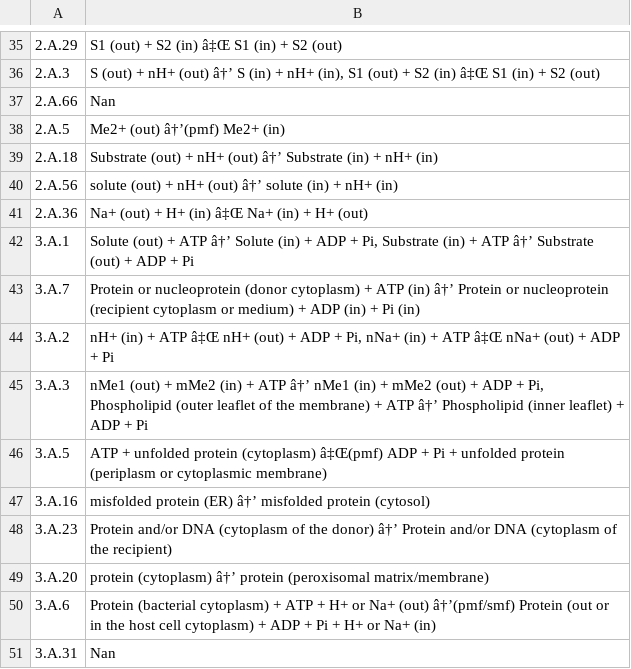
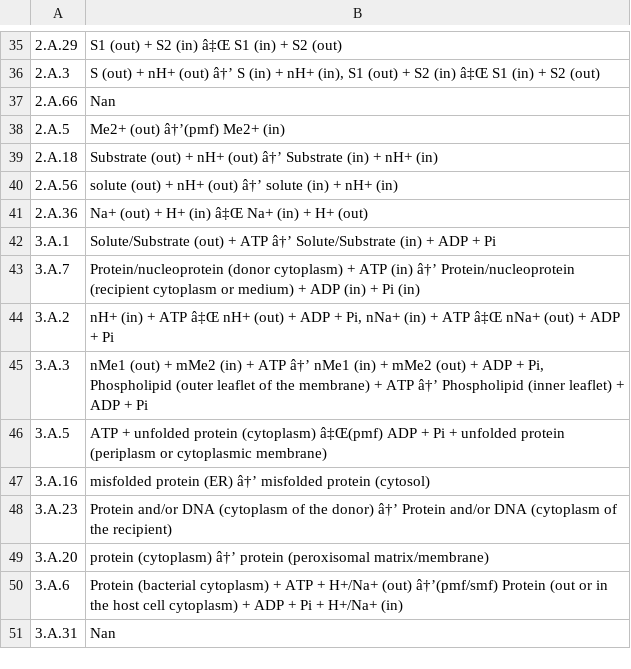
Before and after one commit to blandro/master-project, a TSV file: Misc/All_comp/families_mechanisms_all.tsv (was Misc/families_mechanisms_all.tsv), drawn as a sheet; only a part is shown, gaps mark what is left out; the diff covers the shown part only; the diff names each change by its address in the sheet, - before the commit and + after, or states it on an @@ line.

```diff
--- a/Misc/families_mechanisms_all.tsv
+++ b/Misc/All_comp/families_mechanisms_all.tsv
-B42: Solute (out) + ATP â†’ Solute (in) + ADP + Pi, Substrate (in) + ATP â†’ Substrate (out) + ADP…
+B42: Solute/Substrate (out) + ATP â†’ Solute/Substrate (in) + ADP…
-B43: Protein or nucleoprotein (donor cytoplasm) + ATP (in) â†’ Protein or nucleoprotein (recipient cytoplasm…
+B43: Protein/nucleoprotein (donor cytoplasm) + ATP (in) â†’ Protein/nucleoprotein (recipient cytoplasm…
-B50: …ATP + H+ or Na+ (out) â†’(pmf/smf) Protein (out or in the host cell cytoplasm) + ADP + Pi + H+ or Na+ (in)
+B50: …ATP + H+/Na+ (out) â†’(pmf/smf) Protein (out or in the host cell cytoplasm) + ADP + Pi + H+/Na+ (in)
```
Also changed, not shown: 13 edited cells elsewhere in this file, 7 other files.
